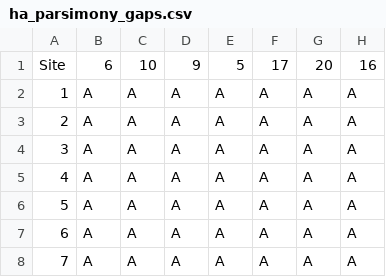
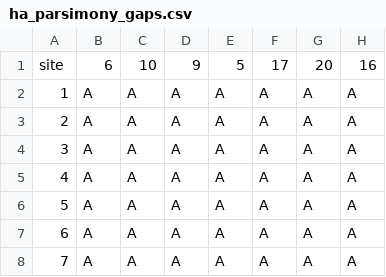
Before and after one commit to JoeThorntonLab/site-specific-asr, a CSV file: empirical/data/ha_parsimony_gaps.csv, drawn as a sheet; only a part is shown; the diff names each change by its address in the sheet, - before the commit and + after, or states it on an @@ line.

```diff
--- a/empirical/data/ha_parsimony_gaps.csv
+++ b/empirical/data/ha_parsimony_gaps.csv
-A1: Site
+A1: site
```
Also changed, not shown: empirical/data/rbd_parsimony_gaps.csv, empirical/data/sr_parsimony_gaps.csv, 2 other files.
